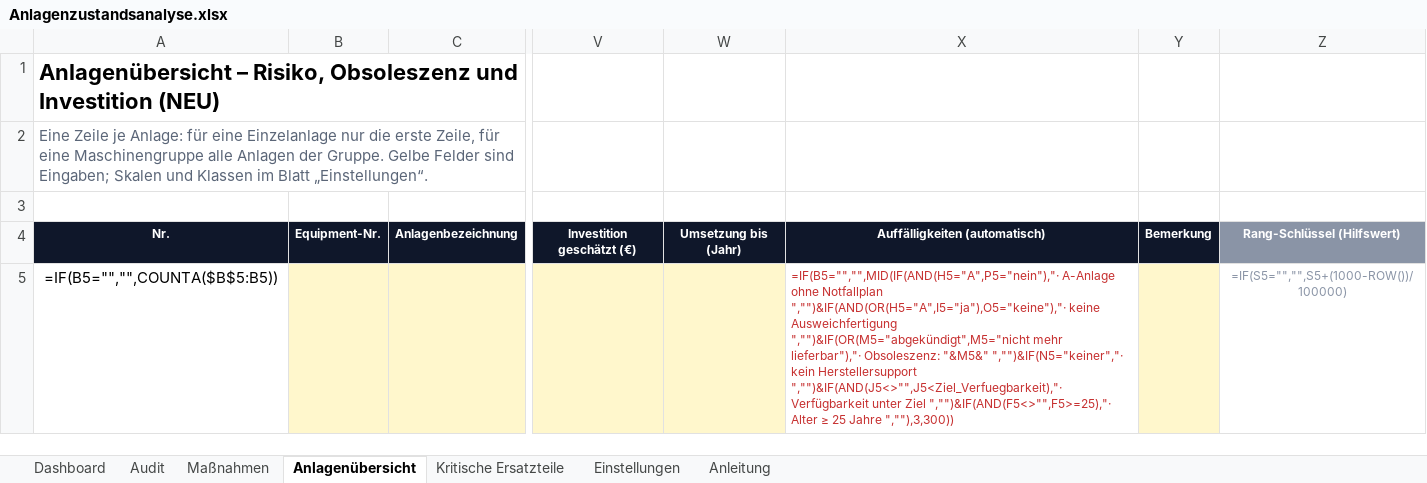
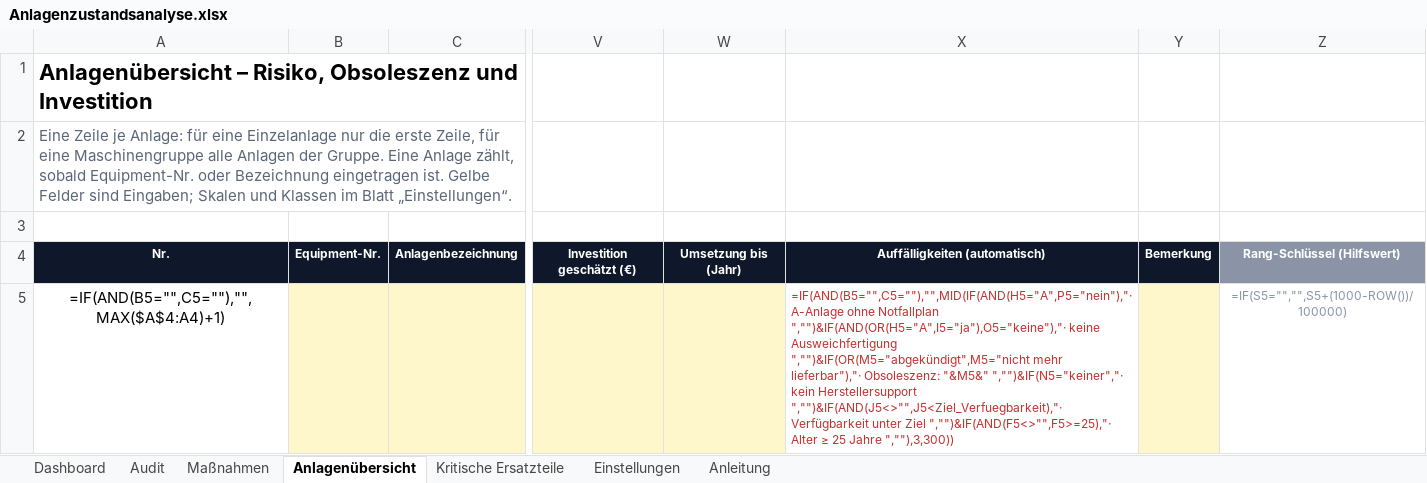
Before and after one commit to Jasonmgl03/Papa, an Excel workbook: Anlagenzustandsanalyse.xlsx, sheet Anlagenübersicht, drawn as a sheet; only a part is shown, gaps mark what is left out; values as stored, in another font and other column widths than the file's, no borders; formulas without a stored value are shown as written; conditional formats not drawn; the diff covers the shown part only; the diff names each change by its address in the sheet, - before the commit and + after, or states it on an @@ line.

```diff
--- a/Anlagenzustandsanalyse.xlsx (sheet Anlagenübersicht)
+++ b/Anlagenzustandsanalyse.xlsx (sheet Anlagenübersicht)
-A1: …und Investition (NEU)
+A1: …und Investition
-A2: …der Gruppe. Gelbe Felder…
+A2: …der Gruppe. Eine Anlage zählt, sobald Equipment-Nr. oder Bezeichnung eingetragen ist. Gelbe Felder…
-A5: =IF(B5="","",COUNTA($B$5:B5))
+A5: =IF(AND(B5="",C5=""),"",MAX($A$4:A4)+1)
-X5: =IF(B5="","",MID(IF(AND(H5="A",P5="nein"),"· A-Anlage ohne…
+X5: =IF(AND(B5="",C5=""),"",MID(IF(AND(H5="A",P5="nein"),"· A-Anlage ohne…
```
Also changed, not shown: 58 edited cells elsewhere in this sheet, sheet Dashboard, sheet Anleitung, sheet Audit, sheet Einstellungen, sheet Kritische Ersatzteile, charts or pictures.
